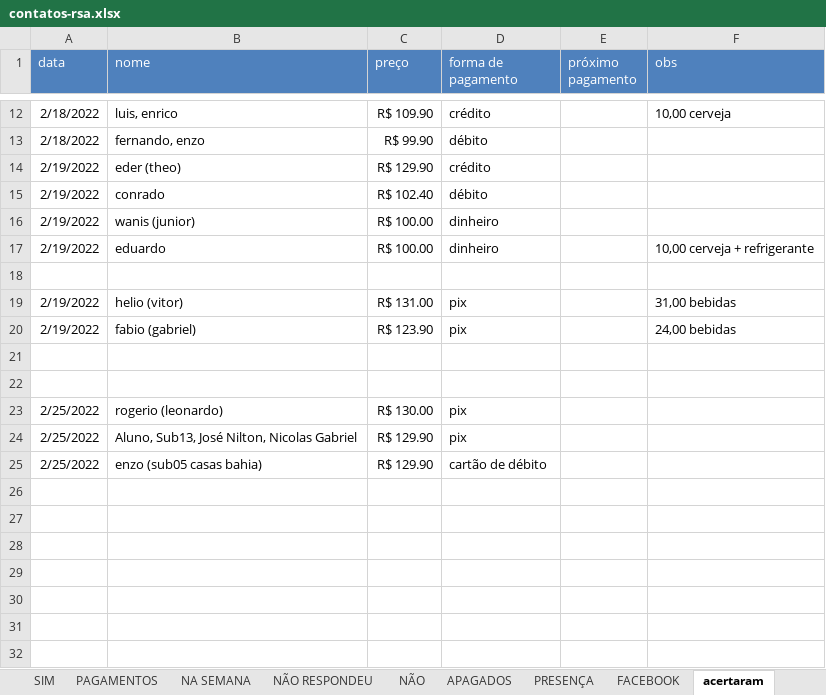
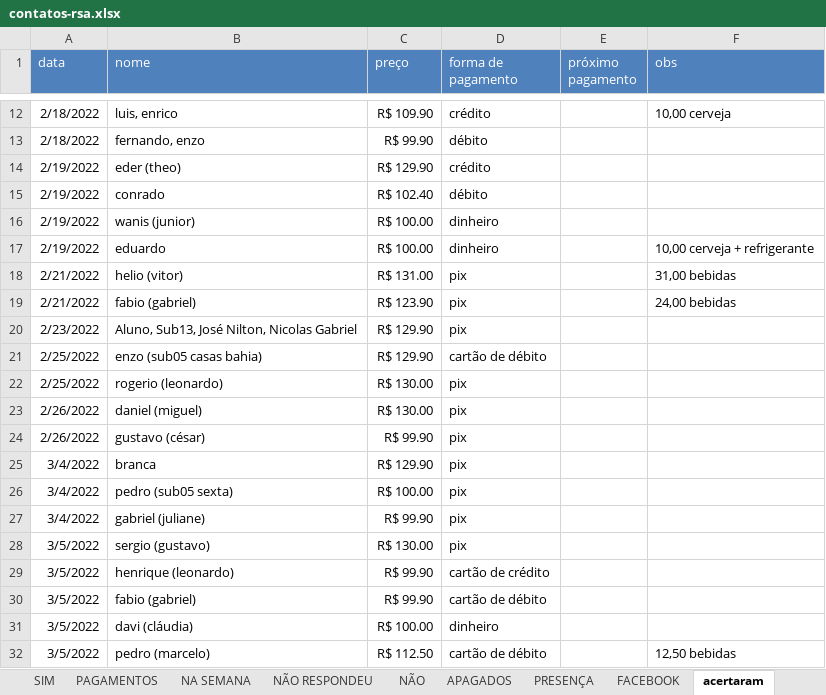
Before and after one commit to paivadaniel/contatos-rsa, an Excel workbook: contatos-rsa.xlsx, sheet acertaram, drawn as a sheet; only a part is shown, gaps mark what is left out; values as stored, in another font and other column widths than the file's, no borders; removed rows and columns are numbered as before the commit, all else as after; the diff names each change by its address in the sheet, - before the commit and + after, or states it on an @@ line.

```diff
--- a/contatos-rsa.xlsx (sheet acertaram)
+++ b/contatos-rsa.xlsx (sheet acertaram)
-row 18: (empty)
-A18:A19 (data): 2/19/2022
+A18:A19 (data): 2/21/2022
-row 20: (empty)
+row 20: 2/23/2022 | Aluno, Sub13, José Nilton, Nicolas Gabriel | R$ 129.90 | pix
-row 21: (empty)
+row 21: 2/25/2022 | enzo (sub05 casas bahia) | R$ 129.90 | cartão de débito
+row 23: 2/26/2022 | daniel (miguel) | R$ 130.00 | pix
+row 24: 2/26/2022 | gustavo (césar) | R$ 99.90 | pix
-A25 (data): 2/25/2022
+A25 (data): 3/4/2022
-B25 (nome): Aluno, Sub13, José Nilton, Nicolas Gabriel
+B25 (nome): branca
+row 26: 3/4/2022 | pedro (sub05 sexta) | R$ 100.00 | pix
+row 27: 3/4/2022 | gabriel (juliane) | R$ 99.90 | pix
+row 28: 3/5/2022 | sergio (gustavo) | R$ 130.00 | pix
+row 29: 3/5/2022 | henrique (leonardo) | R$ 99.90 | cartão de crédito
-A30 (data): 2/25/2022
+A30 (data): 3/5/2022
-B30 (nome): enzo (sub05 casas bahia)
+B30 (nome): fabio (gabriel)
-C30 (preço): R$ 129.90
+C30 (preço): R$ 99.90
+row 31: 3/5/2022 | davi (cláudia) | R$ 100.00 | dinheiro
+row 32: 3/5/2022 | pedro (marcelo) | R$ 112.50 | cartão de débito |  | 12,50 bebidas
```
Also changed, not shown: sheet PRESENÇA, sheet PAGAMENTOS, sheet caderneta, sheet uniformes, 1 other file.
